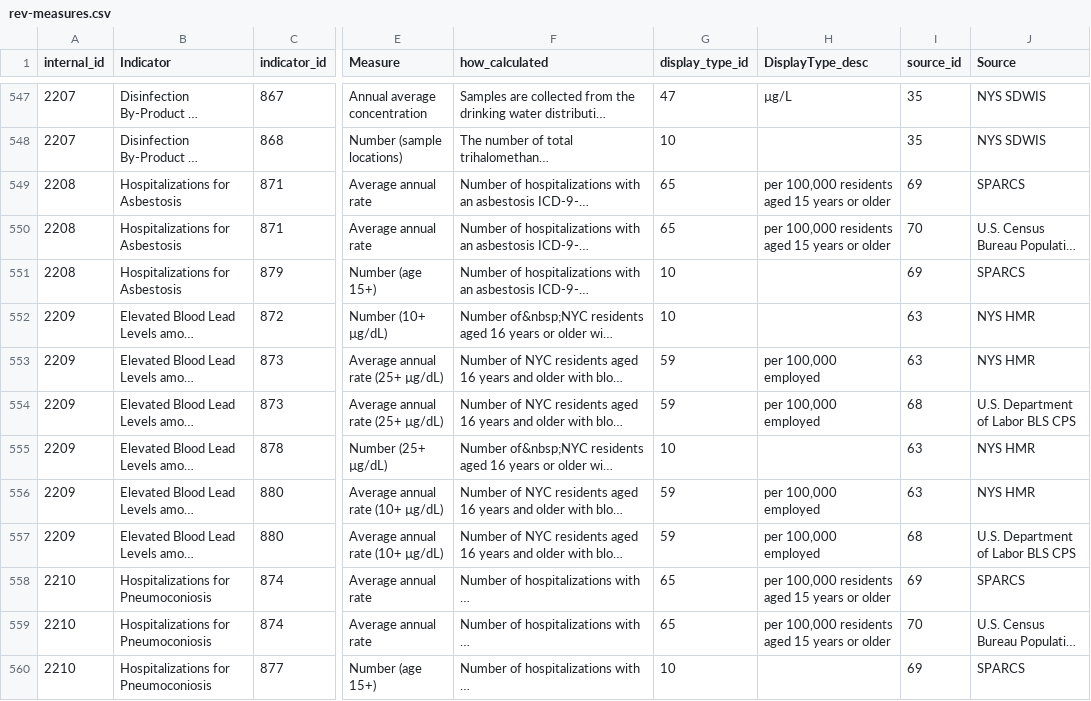
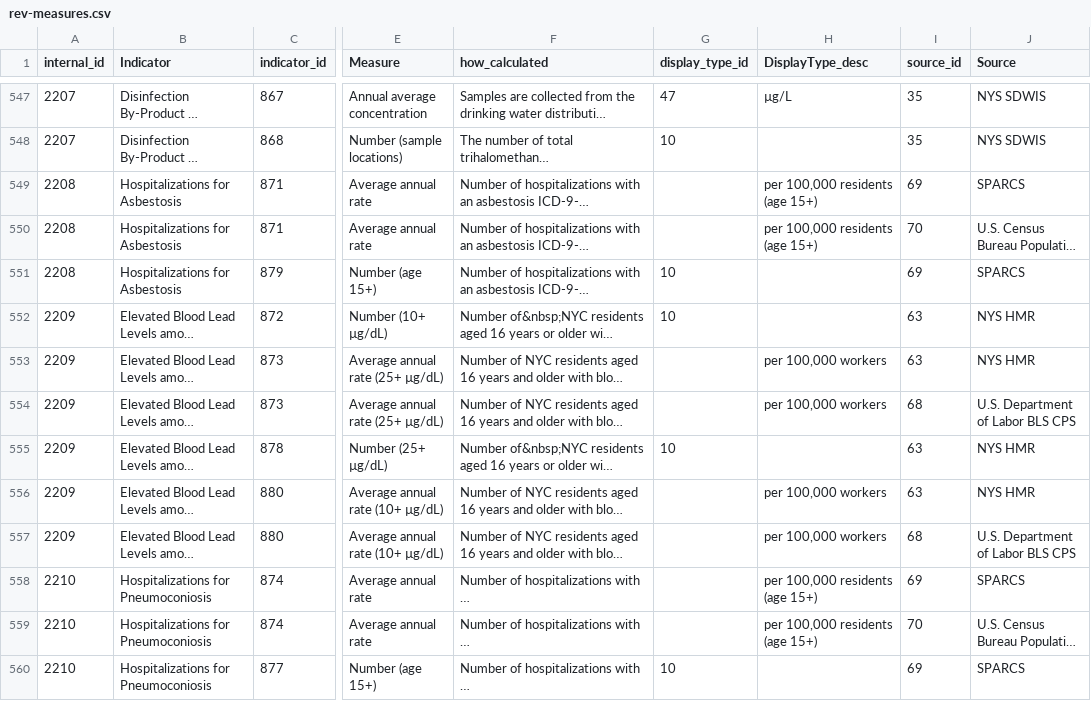
Before and after one commit to nycehs/Portal-Prototype-Working-Files, a CSV file: contentaudit/rev-measures.csv, drawn as a sheet; only a part is shown, gaps mark what is left out; long unchanged cells end in …; the diff covers the shown part only; the diff names each change by its address in the sheet, - before the commit and + after, or states it on an @@ line.

Commit message:
edits: aq, worker, alcohol

```diff
--- a/contentaudit/rev-measures.csv
+++ b/contentaudit/rev-measures.csv
-G549:G550 (display_type_id): 65
+G549:G550 (display_type_id): (empty)
-H549:H550 (DisplayType_desc): per 100,000 residents aged 15 years or older
+H549:H550 (DisplayType_desc): per 100,000 residents (age 15+)
-G553:G554 (display_type_id): 59
+G553:G554 (display_type_id): (empty)
-H553:H554 (DisplayType_desc): per 100,000 employed
+H553:H554 (DisplayType_desc): per 100,000 workers
-G556:G557 (display_type_id): 59
+G556:G557 (display_type_id): (empty)
-H556:H557 (DisplayType_desc): per 100,000 employed
+H556:H557 (DisplayType_desc): per 100,000 workers
-G558:G559 (display_type_id): 65
+G558:G559 (display_type_id): (empty)
-H558:H559 (DisplayType_desc): per 100,000 residents aged 15 years or older
+H558:H559 (DisplayType_desc): per 100,000 residents (age 15+)
```
Also changed, not shown: 24 edited cells elsewhere in this file.
